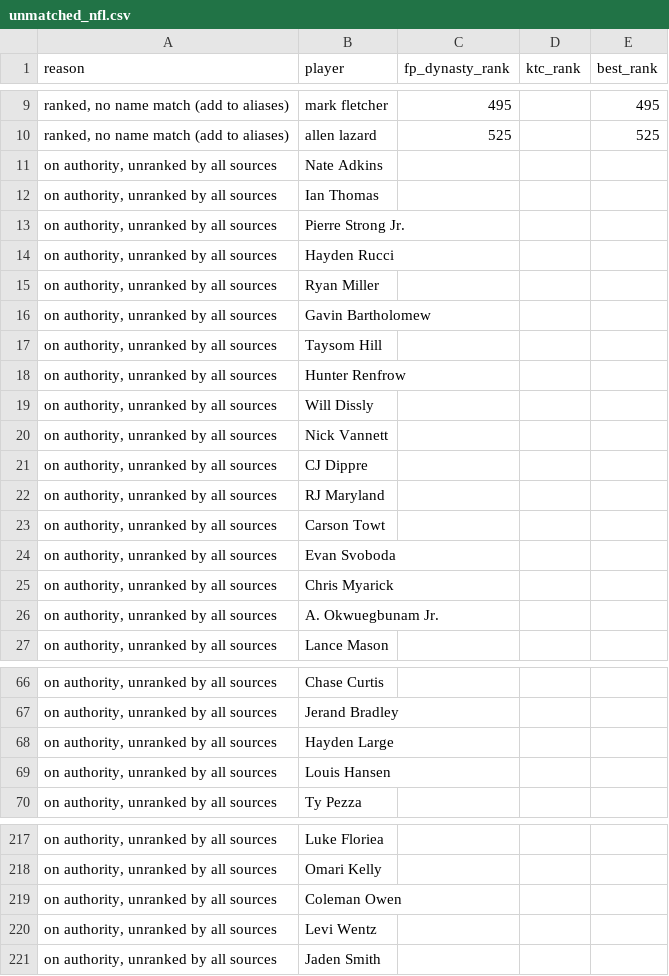
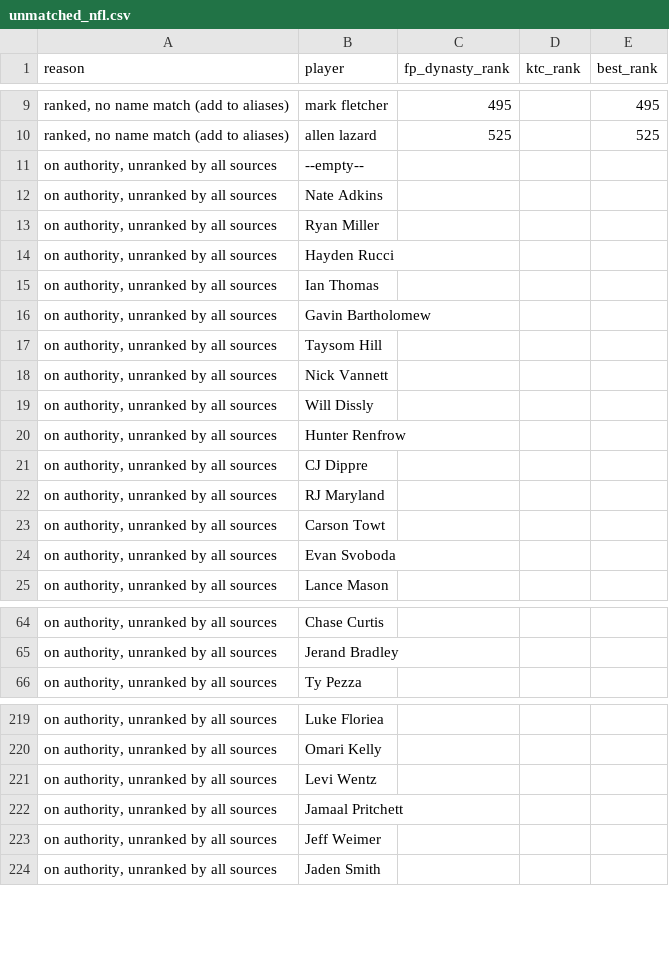
Before and after one commit to kyeill/dynasty, a CSV file: output/unmatched_nfl.csv, drawn as a sheet; only a part is shown, gaps mark what is left out; the diff covers the shown part only.

```diff
--- a/output/unmatched_nfl.csv
+++ b/output/unmatched_nfl.csv
@@ -10,12 +10,12 @@
 "ranked, no name match (add to aliases)",allen lazard,525,,525
+"on authority, unranked by all sources",--empty--,,,
 "on authority, unranked by all sources",Nate Adkins,,,
+"on authority, unranked by all sources",Ryan Miller,,,
+"on authority, unranked by all sources",Hayden Rucci,,,
 "on authority, unranked by all sources",Ian Thomas,,,
-"on authority, unranked by all sources",Pierre Strong Jr.,,,
-"on authority, unranked by all sources",Hayden Rucci,,,
-"on authority, unranked by all sources",Ryan Miller,,,
 "on authority, unranked by all sources",Gavin Bartholomew,,,
 "on authority, unranked by all sources",Taysom Hill,,,
+"on authority, unranked by all sources",Nick Vannett,,,
+"on authority, unranked by all sources",Will Dissly,,,
 "on authority, unranked by all sources",Hunter Renfrow,,,
-"on authority, unranked by all sources",Will Dissly,,,
-"on authority, unranked by all sources",Nick Vannett,,,
 "on authority, unranked by all sources",CJ Dippre,,,
@@ -24,4 +24,2 @@
 "on authority, unranked by all sources",Evan Svoboda,,,
-"on authority, unranked by all sources",Chris Myarick,,,
-"on authority, unranked by all sources",A. Okwuegbunam Jr.,,,
 "on authority, unranked by all sources",Lance Mason,,,
@@ -67,4 +65,2 @@
 "on authority, unranked by all sources",Jerand Bradley,,,
-"on authority, unranked by all sources",Hayden Large,,,
-"on authority, unranked by all sources",Louis Hansen,,,
 "on authority, unranked by all sources",Ty Pezza,,,
@@ -218,4 +220,5 @@
 "on authority, unranked by all sources",Omari Kelly,,,
-"on authority, unranked by all sources",Coleman Owen,,,
 "on authority, unranked by all sources",Levi Wentz,,,
+"on authority, unranked by all sources",Jamaal Pritchett,,,
+"on authority, unranked by all sources",Jeff Weimer,,,
 "on authority, unranked by all sources",Jaden Smith,,,
```
Also changed, not shown: 1 added row, 5 removed rows, 78 moved rows and 3 edited cells elsewhere in this file, lastgood/mlb_hkb.csv, lastgood/nba_current.csv, 28 other files.
